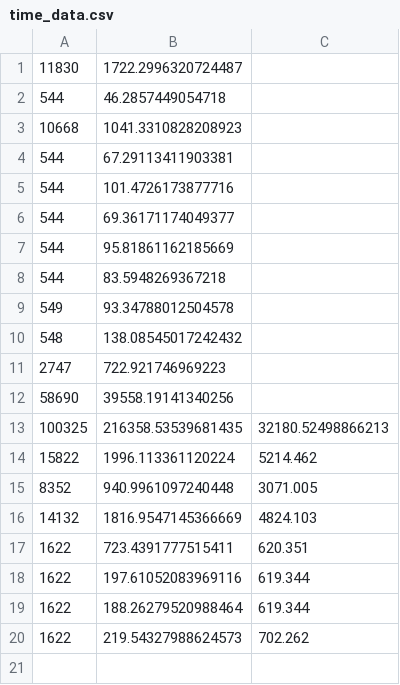
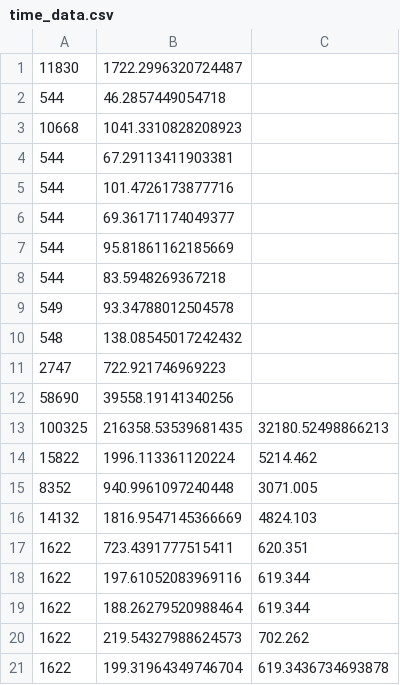
Before and after one commit to CypherousSkies/reading-for-listeners, a CSV file: time_data.csv, drawn as a sheet; the diff names each change by its address in the sheet, - before the commit and + after, or states it on an @@ line.

```diff
--- a/time_data.csv
+++ b/time_data.csv
+row 21: 1622 | 199.31964349746704 | 619.3436734693878
```
Also changed, not shown: 13 other files.
